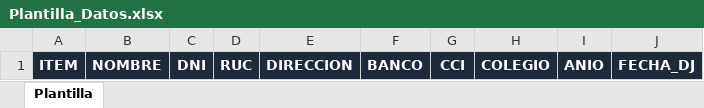
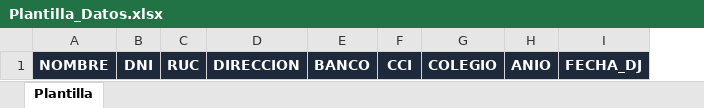
Before and after one commit to AAAndReeY/Cecom-Pagos-Frontend, an Excel workbook: public/Plantilla_Datos.xlsx, sheet Plantilla, drawn as a sheet; values as stored, in another font and other column widths than the file's, no borders; the diff names each change by its address in the sheet, - before the commit and + after, or states it on an @@ line.

Commit message:
fix: template

```diff
--- a/public/Plantilla_Datos.xlsx (sheet Plantilla)
+++ b/public/Plantilla_Datos.xlsx (sheet Plantilla)
-column A, row 1: ITEM
```
